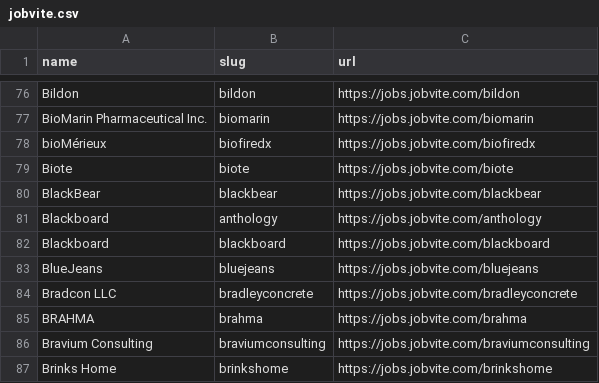
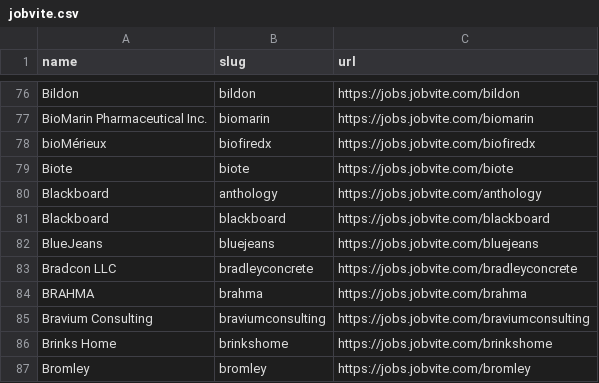
Before and after one commit to kalil0321/ats-scrapers, a CSV file: ats-companies/jobvite.csv, drawn as a sheet; only a part is shown, gaps mark what is left out; the shorter side is filled out with more unchanged rows; the diff names each change by its address in the sheet, - before the commit and + after, or states it on an @@ line.

Commit message:
Jobvite: drop BlackBear, a demo board whose job pages carry no posting

```diff
--- a/ats-companies/jobvite.csv
+++ b/ats-companies/jobvite.csv
-row 80: BlackBear | blackbear | https://jobs.jobvite.com/blackbear
```
